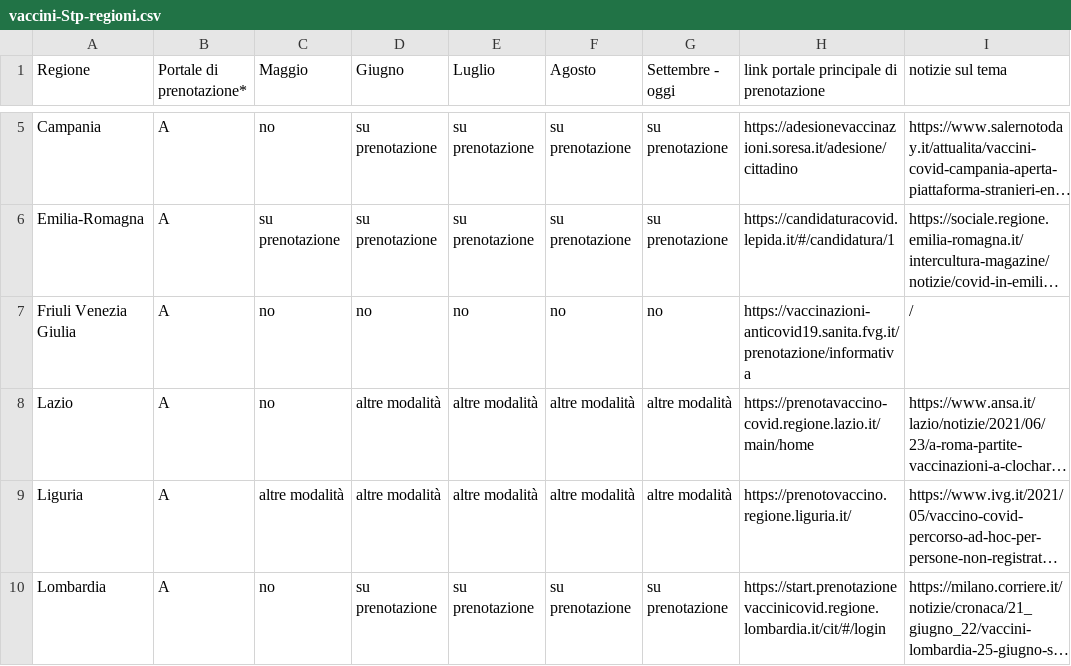
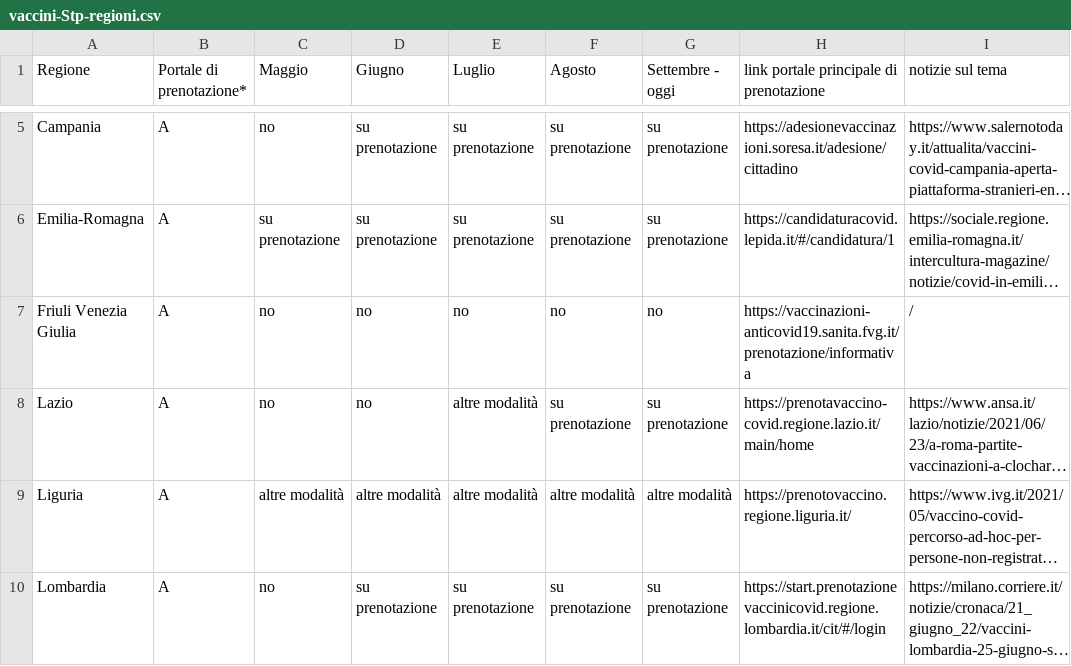
Before and after one commit to schenzio/animated-choropleth-map, a CSV file: vaccini-Stp-regioni.csv, drawn as a sheet; only a part is shown, gaps mark what is left out; long unchanged cells end in …; the diff names each change by its address in the sheet, - before the commit and + after, or states it on an @@ line.

Commit message:
Update vaccini-Stp-regioni.csv

```diff
--- a/vaccini-Stp-regioni.csv
+++ b/vaccini-Stp-regioni.csv
-D8 (Giugno): altre modalità
+D8 (Giugno): no
-F8 (Agosto): altre modalità
+F8 (Agosto): su prenotazione
-G8 (Settembre - oggi): altre modalità
+G8 (Settembre - oggi): su prenotazione
```
